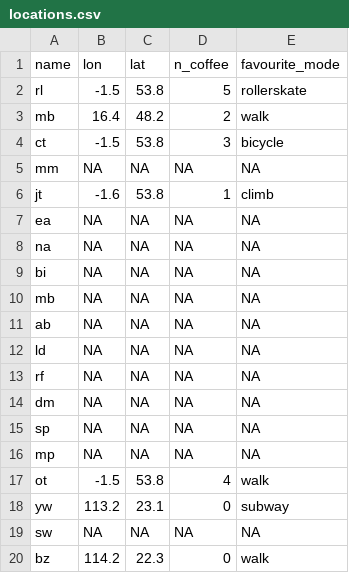
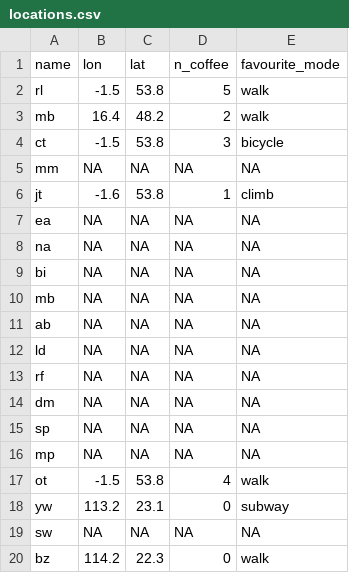
Before and after one commit to ITSLeeds/TDS, a CSV file: messages/locations.csv, drawn as a sheet; the diff names each change by its address in the sheet, - before the commit and + after, or states it on an @@ line.

Commit message:
Update locations.csv

```diff
--- a/messages/locations.csv
+++ b/messages/locations.csv
-E2 (favourite_mode): rollerskate
+E2 (favourite_mode): walk
```
